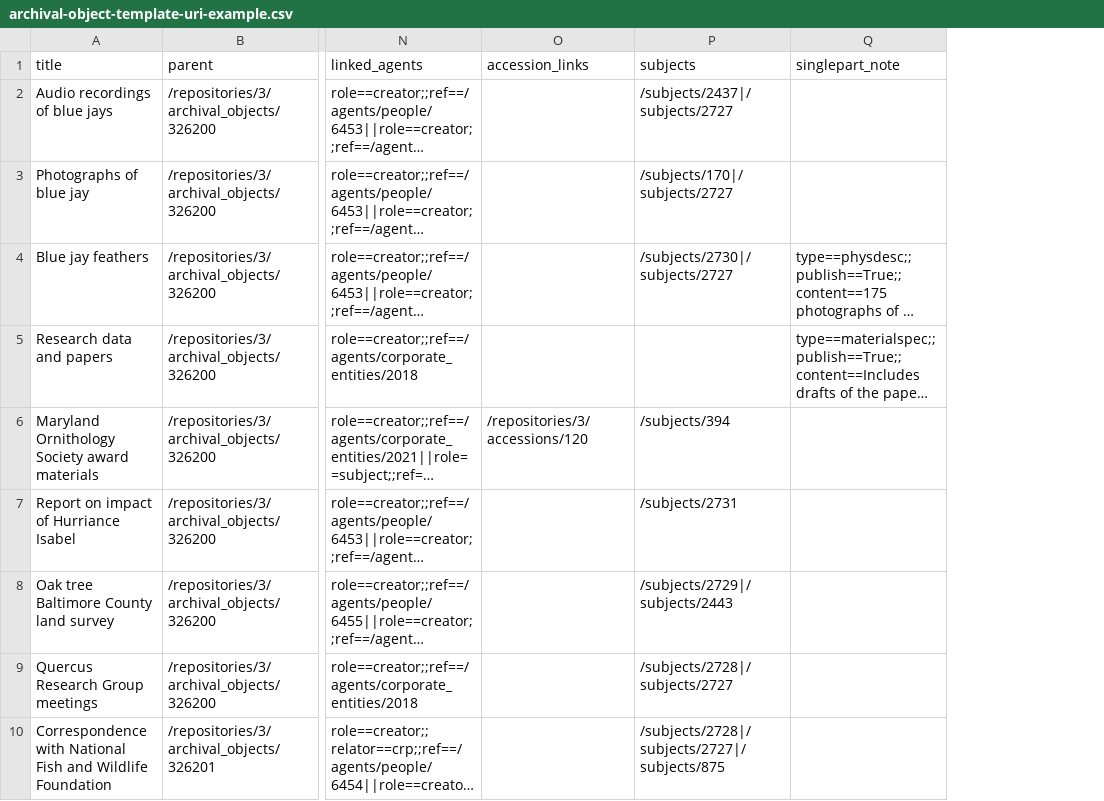
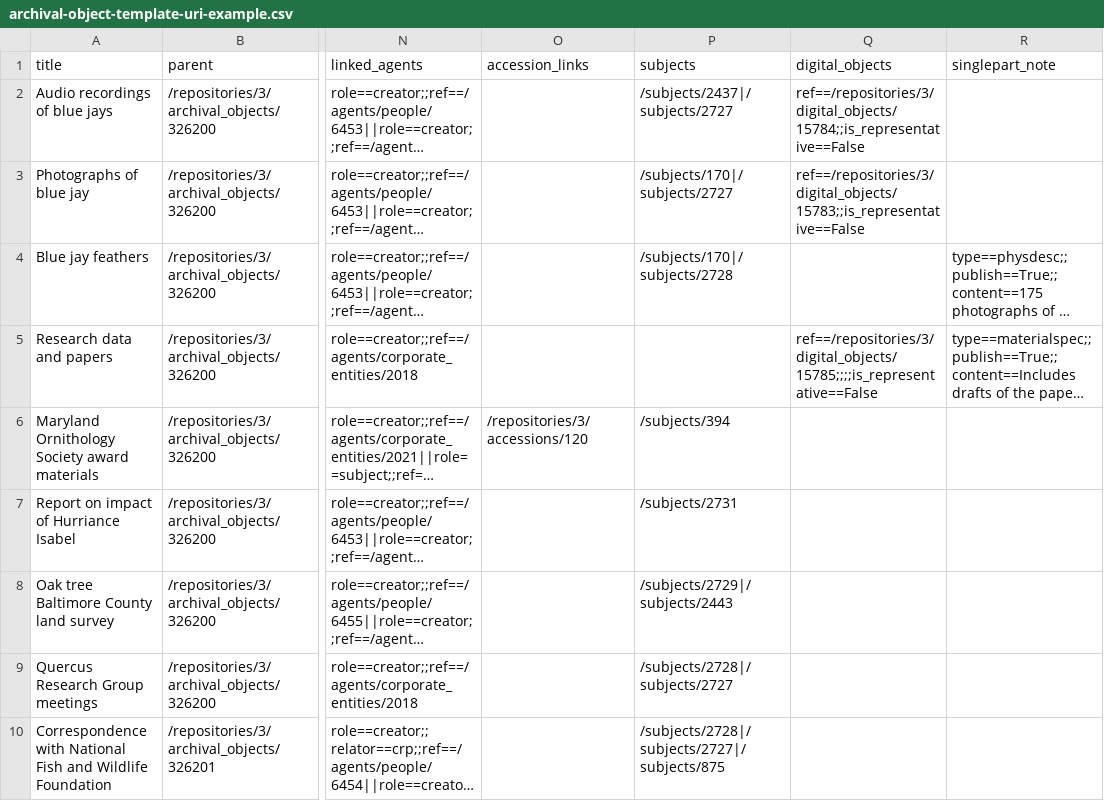
Before and after one commit to mjanowiecki/archivesspace-collection-ingest, a CSV file: csv-templates/example-templates/archival-object-template-uri-example.csv, drawn as a sheet; only a part is shown, gaps mark what is left out; long unchanged cells end in …; the diff names each change by its address in the sheet, - before the commit and + after, or states it on an @@ line.

Commit message:
added ability to link digital objects to archival objects

```diff
--- a/csv-templates/example-templates/archival-object-template-uri-example.csv
+++ b/csv-templates/example-templates/archival-object-template-uri-example.csv
+column Q (digital_objects), rows 2-5: ref==/repositories/3/digital_objects/15784;;is_representative==False | ref==/repositories/3/digital_objects/15783;;is_representative==False |  | ref==/repositories/3/digital_objects/15785;;;;is_representative==False
-P4 (subjects): /subjects/2730|/subjects/2727
+P4 (subjects): /subjects/170|/subjects/2728
```
Also changed, not shown: csv-templates/blank-templates/archival-object-template-blank.csv, csv-templates/example-templates/archival-object-template-string-example.csv, 3 other files.
